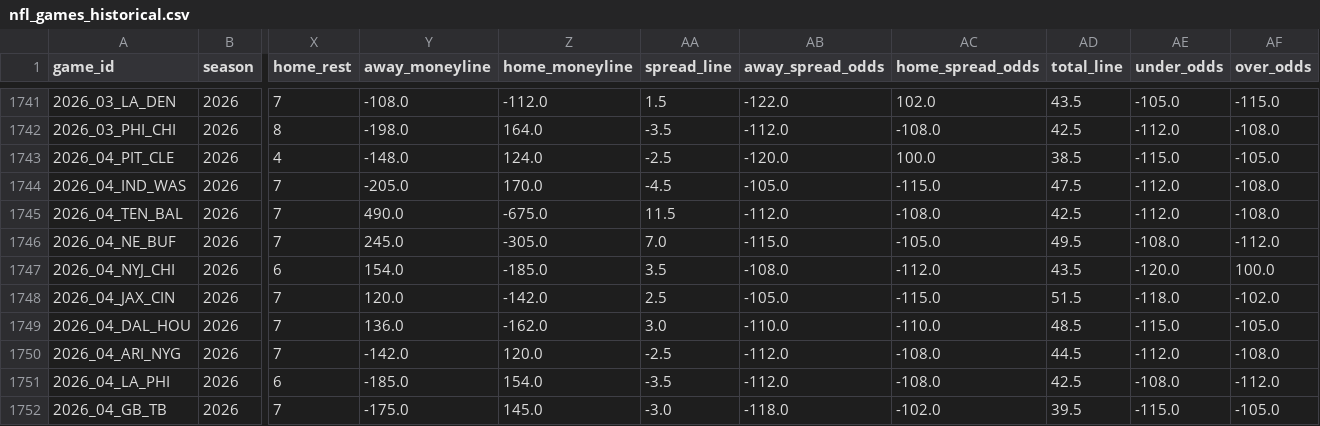
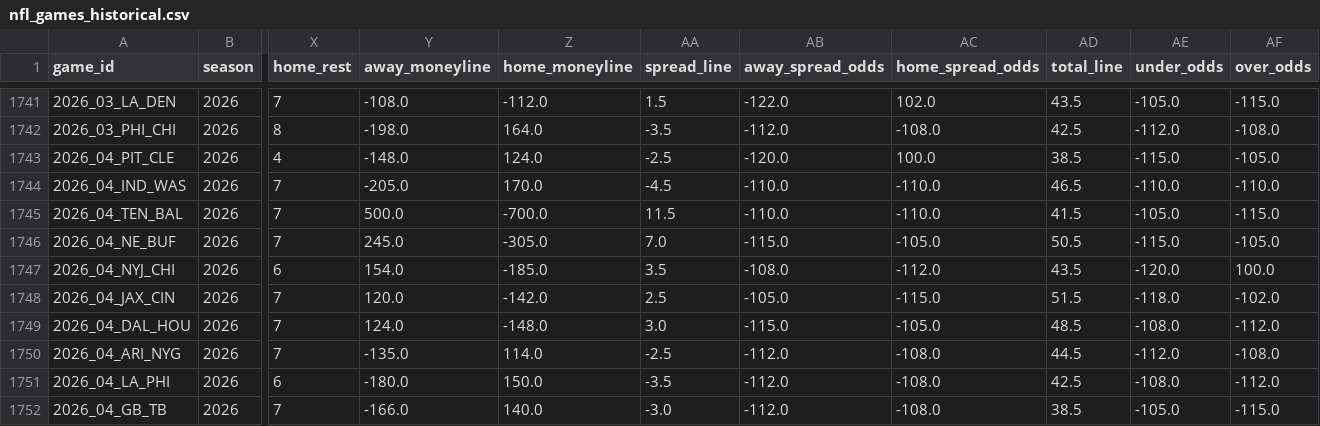
Before and after one commit to bestoddspredictions-web/nfl-predictions, a CSV file: data_files/nfl_games_historical.csv, drawn as a sheet; only a part is shown, gaps mark what is left out; the diff covers the shown part only; the diff names each change by its address in the sheet, - before the commit and + after, or states it on an @@ line.

```diff
--- a/data_files/nfl_games_historical.csv
+++ b/data_files/nfl_games_historical.csv
-AB1744 (away_spread_odds): -105.0
+AB1744 (away_spread_odds): -110.0
-AC1744 (home_spread_odds): -115.0
+AC1744 (home_spread_odds): -110.0
-AD1744 (total_line): 47.5
+AD1744 (total_line): 46.5
-AE1744 (under_odds): -112.0
+AE1744 (under_odds): -110.0
-AF1744 (over_odds): -108.0
+AF1744 (over_odds): -110.0
-Y1745 (away_moneyline): 490.0
+Y1745 (away_moneyline): 500.0
-Z1745 (home_moneyline): -675.0
+Z1745 (home_moneyline): -700.0
-AB1745 (away_spread_odds): -112.0
+AB1745 (away_spread_odds): -110.0
-AC1745 (home_spread_odds): -108.0
+AC1745 (home_spread_odds): -110.0
-AD1745 (total_line): 42.5
+AD1745 (total_line): 41.5
-AE1745 (under_odds): -112.0
+AE1745 (under_odds): -105.0
-AF1745 (over_odds): -108.0
+AF1745 (over_odds): -115.0
-AD1746 (total_line): 49.5
+AD1746 (total_line): 50.5
-AE1746 (under_odds): -108.0
+AE1746 (under_odds): -115.0
-AF1746 (over_odds): -112.0
+AF1746 (over_odds): -105.0
-Y1749 (away_moneyline): 136.0
+Y1749 (away_moneyline): 124.0
-Z1749 (home_moneyline): -162.0
+Z1749 (home_moneyline): -148.0
-AB1749 (away_spread_odds): -110.0
+AB1749 (away_spread_odds): -115.0
-AC1749 (home_spread_odds): -110.0
+AC1749 (home_spread_odds): -105.0
-AE1749 (under_odds): -115.0
+AE1749 (under_odds): -108.0
-AF1749 (over_odds): -105.0
+AF1749 (over_odds): -112.0
-Y1750 (away_moneyline): -142.0
+Y1750 (away_moneyline): -135.0
-Z1750 (home_moneyline): 120.0
+Z1750 (home_moneyline): 114.0
-Y1751 (away_moneyline): -185.0
+Y1751 (away_moneyline): -180.0
-Z1751 (home_moneyline): 154.0
+Z1751 (home_moneyline): 150.0
-Y1752 (away_moneyline): -175.0
+Y1752 (away_moneyline): -166.0
-Z1752 (home_moneyline): 145.0
+Z1752 (home_moneyline): 140.0
-AB1752 (away_spread_odds): -118.0
+AB1752 (away_spread_odds): -112.0
-AC1752 (home_spread_odds): -102.0
+AC1752 (home_spread_odds): -108.0
-AD1752 (total_line): 39.5
+AD1752 (total_line): 38.5
-AE1752 (under_odds): -115.0
+AE1752 (under_odds): -105.0
-AF1752 (over_odds): -105.0
+AF1752 (over_odds): -115.0
```
Also changed, not shown: 25 edited cells elsewhere in this file, data_files/espn_injuries.csv, data_files/model_feature_importances.csv, 4 other files.
